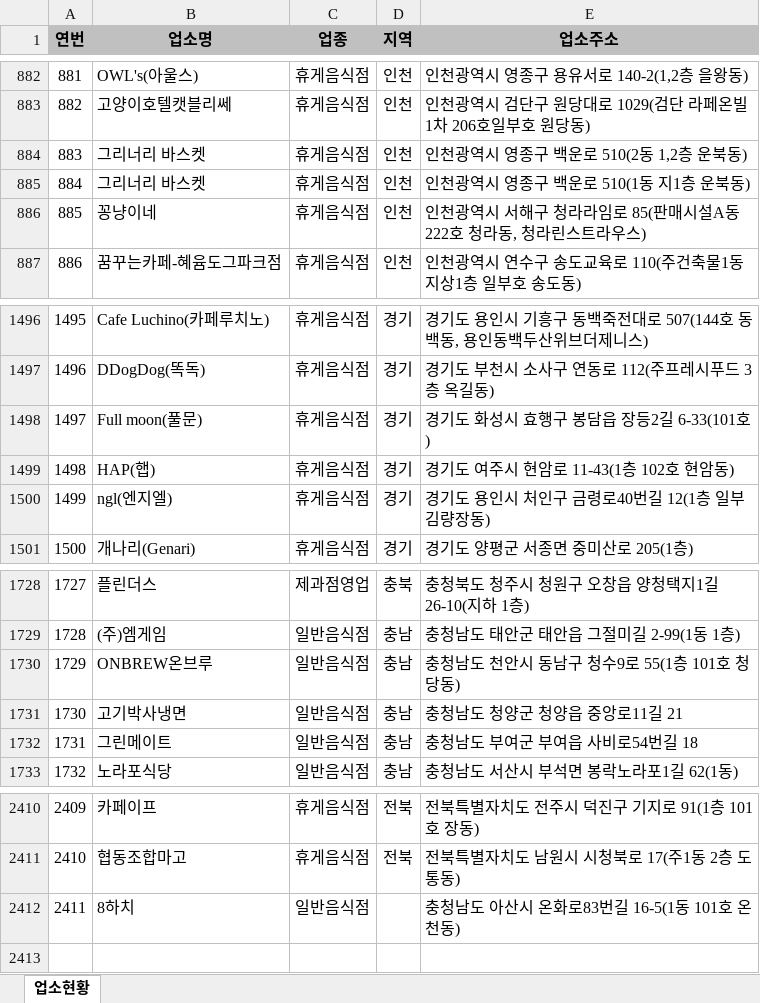
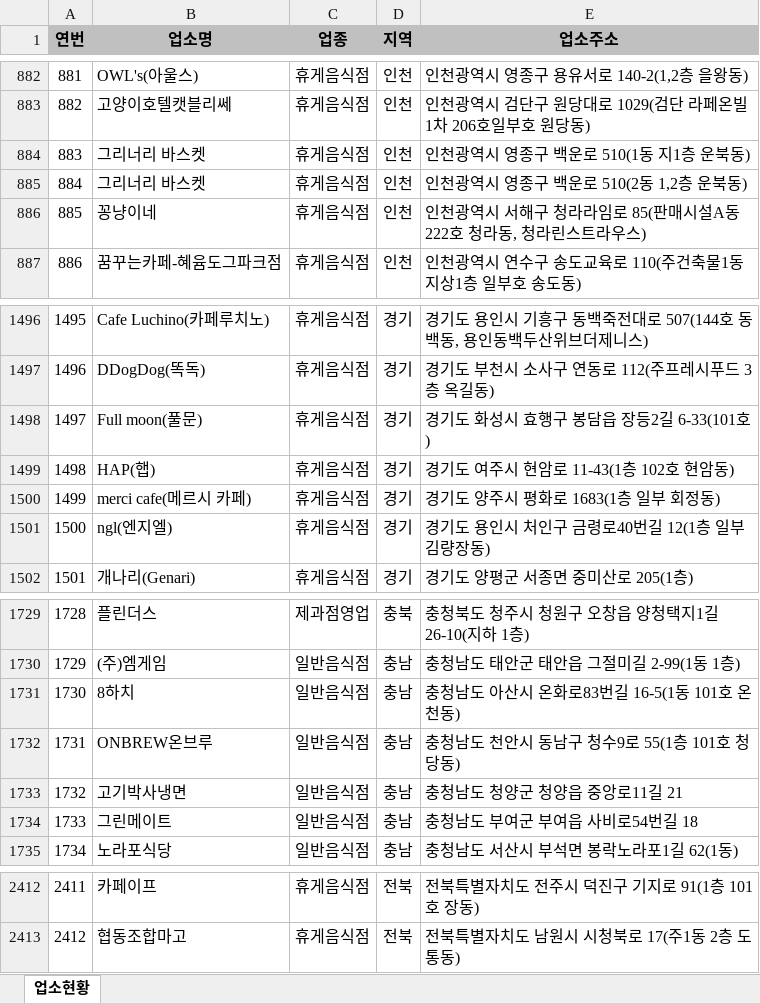
Before and after one commit to mumuabba/mumu_search, an Excel workbook: data.xlsx, sheet 업소현황, drawn as a sheet; only a part is shown, gaps mark what is left out; values as stored, in another font and other column widths than the file's, no borders; removed rows and columns are numbered as before the commit, all else as after; the diff names each change by its address in the sheet, - before the commit and + after, or states it on an @@ line.

```diff
--- a/data.xlsx (sheet 업소현황)
+++ b/data.xlsx (sheet 업소현황)
@@ column A (연번) renumbered between rows 884 and 2413 @@
@@ row 884 moved to row 885: 884 @@
+row 1500: 1499 | merci cafe(메르시 카페) | 휴게음식점 | 경기 | 경기도 양주시 평화로 1683(1층 일부 회정동)
+row 1731: 1730 | 8하치 | 일반음식점 | 충남 | 충청남도 아산시 온화로83번길 16-5(1동 101호 온천동)
-row 2412: 2411 | 8하치 | 일반음식점 |  | 충청남도 아산시 온화로83번길 16-5(1동 101호 온천동)
```
Also changed, not shown: 2 other files.
